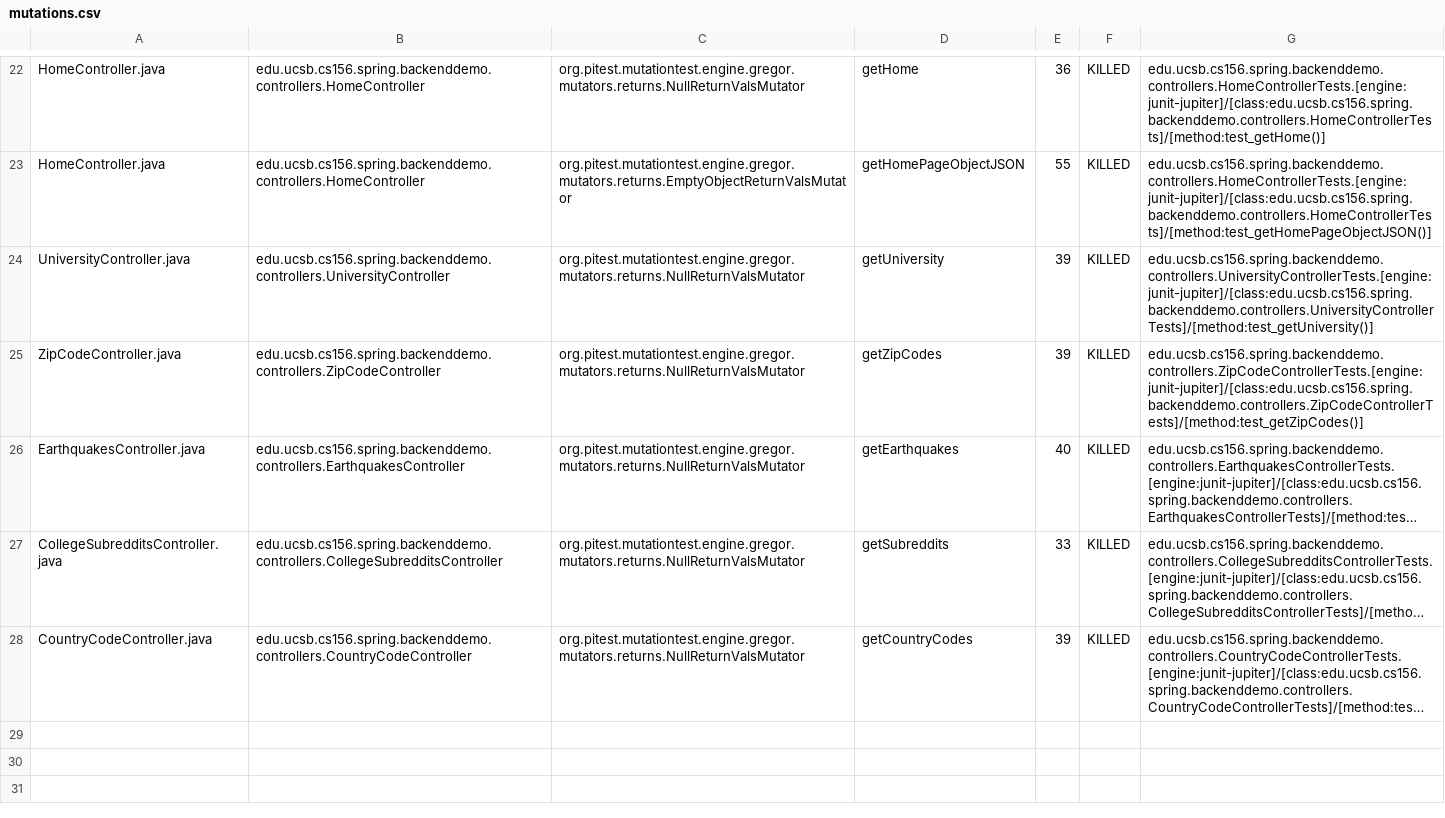
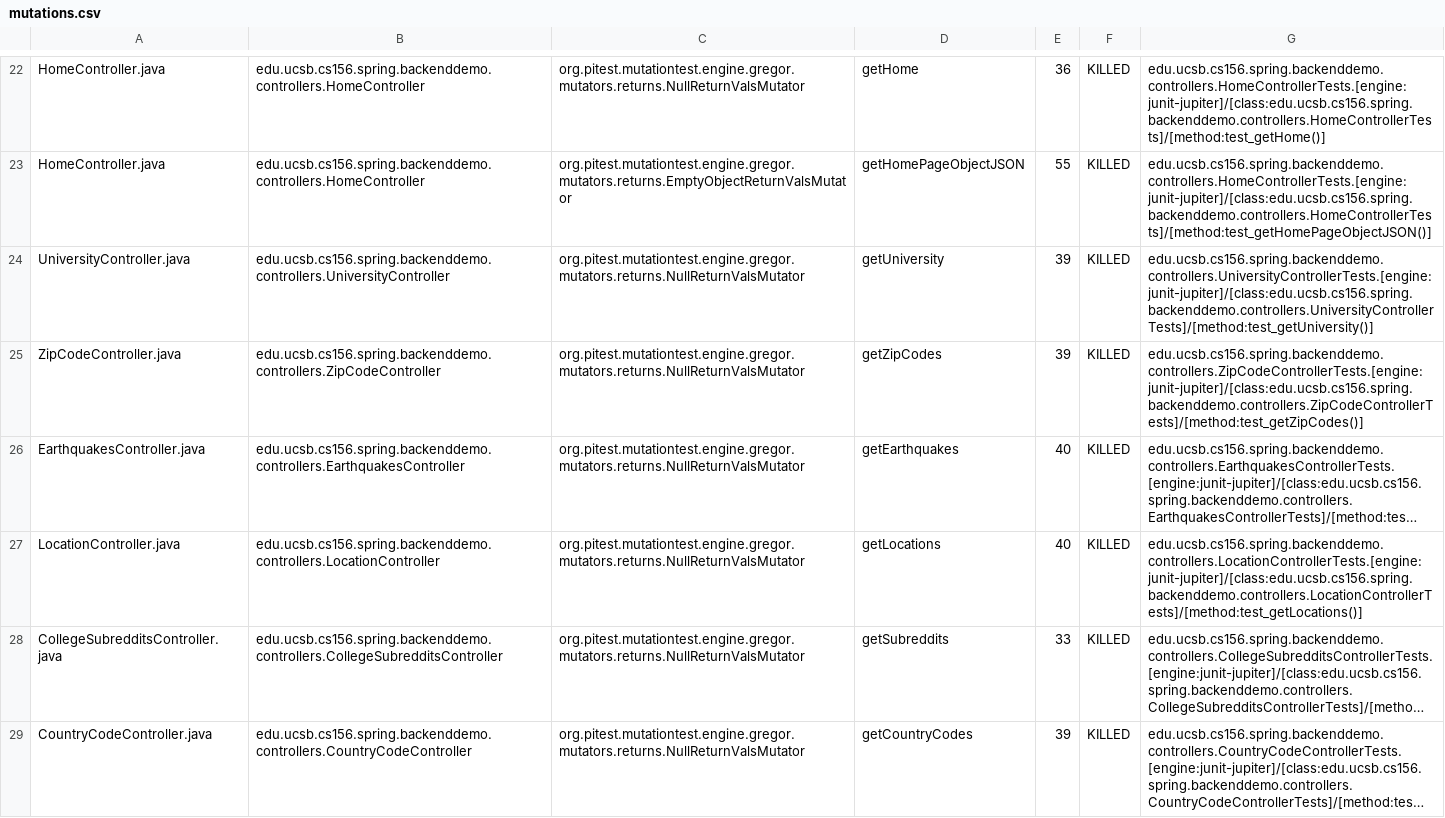
Before and after one commit to ucsb-cs156-f23/team01-f23-7pm-1, a CSV file: pitest/mutations.csv, drawn as a sheet; only a part is shown, gaps mark what is left out; long unchanged cells end in …; the diff names each change by its address in the sheet, - before the commit and + after, or states it on an @@ line.

Commit message:
Deploying to gh-pages from @ ucsb-cs156-f23/team01-f23-7pm-1@b6f0d8d9a2572b4e4af94e91e80115fbdea6c88d 🚀

```diff
--- a/pitest/mutations.csv
+++ b/pitest/mutations.csv
+row 27: LocationController.java | edu.ucsb.cs156.spring.backenddemo.controllers.LocationController | org.pitest.mutationtest.engine.gregor.mutators.returns.NullReturnValsMutator | getLocations | 40 | KILLED | edu.ucsb.cs156.spring.backenddemo.controllers.LocationControllerTests.[engine:junit-jupiter]/[class:edu.ucsb.cs156.spring.backenddemo.controllers.LocationControllerTests]/[method:test_getLocations()]
```
Also changed, not shown: 17 other files.
